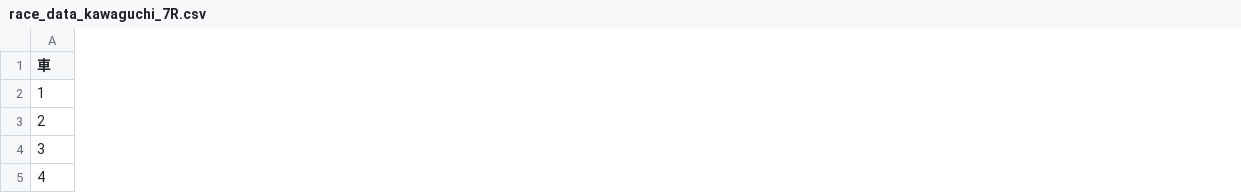
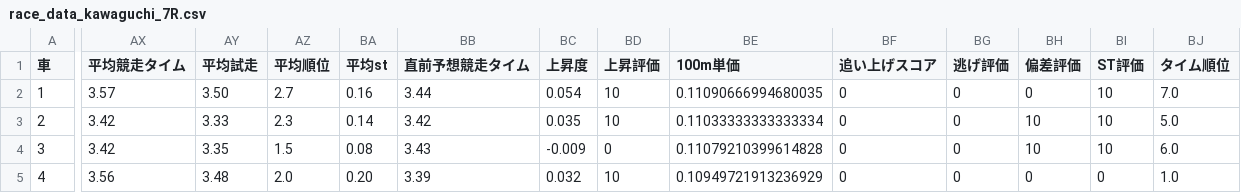
Before and after one commit to KomedawraOmusubi/autorace-ai_ticket, a CSV file: data/race_data_kawaguchi_7R.csv, drawn as a sheet; only a part is shown, gaps mark what is left out; the diff covers the shown part only; the diff names each change by its address in the sheet, - before the commit and + after, or states it on an @@ line.

```diff
--- a/data/race_data_kawaguchi_7R.csv
+++ b/data/race_data_kawaguchi_7R.csv
+column AX (平均競走タイム), rows 2-5: 3.57 | 3.42 | 3.42 | 3.56
+column AY (平均試走), rows 2-5: 3.50 | 3.33 | 3.35 | 3.48
+column AZ (平均順位), rows 2-5: 2.7 | 2.3 | 1.5 | 2.0
+column BA (平均st), rows 2-5: 0.16 | 0.14 | 0.08 | 0.20
+column BB (直前予想競走タイム), rows 2-5: 3.44 | 3.42 | 3.43 | 3.39
+column BC (上昇度), rows 2-5: 0.054 | 0.035 | -0.009 | 0.032
+column BD (上昇評価), rows 2-5: 10 | 10 | 0 | 10
+column BE (100m単価), rows 2-5: 0.11090666994680035 | 0.11033333333333334 | 0.11079210399614828 | 0.10949721913236929
+column BF (追い上げスコア), rows 2-5: all 0
+column BG (逃げ評価), rows 2-5: all 0
+column BH (偏差評価), rows 2-5: 0 | 10 | 10 | 0
+column BI (ST評価), rows 2-5: 10 | 10 | 10 | 0
+column BJ (タイム順位), rows 2-5: 7.0 | 5.0 | 6.0 | 1.0
```
Also changed, not shown: 4 added columns and 41 edited cells elsewhere in this file.
